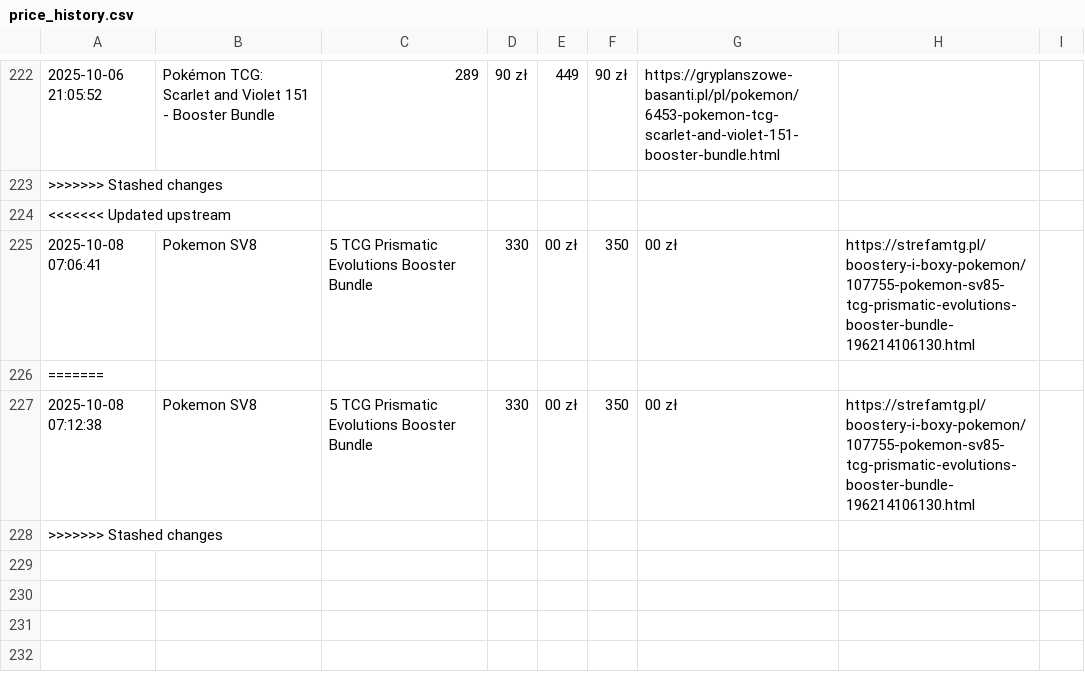
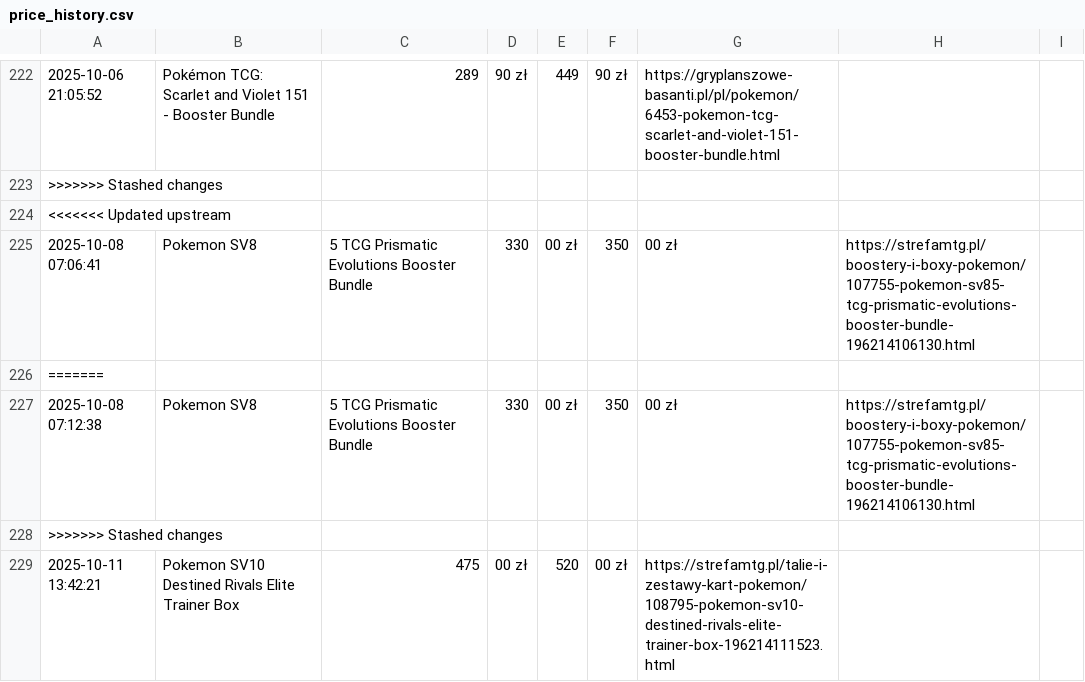
Before and after one commit to henio123/sadfgv, a CSV file: price_history.csv, drawn as a sheet; only a part is shown, gaps mark what is left out.

```diff
--- a/price_history.csv
+++ b/price_history.csv
@@ -228 +228,2 @@
 >>>>>>> Stashed changes
+2025-10-11 13:42:21,Pokemon SV10 Destined Rivals Elite Trainer Box,475,00 zł,520,00 zł,https://strefamtg.pl/talie-i-zestawy-kart-pokemon/108795-pokemon-sv10-destined-rivals-elite-trainer-box-196214111523.html
```
Also changed, not shown: 1 other file.
